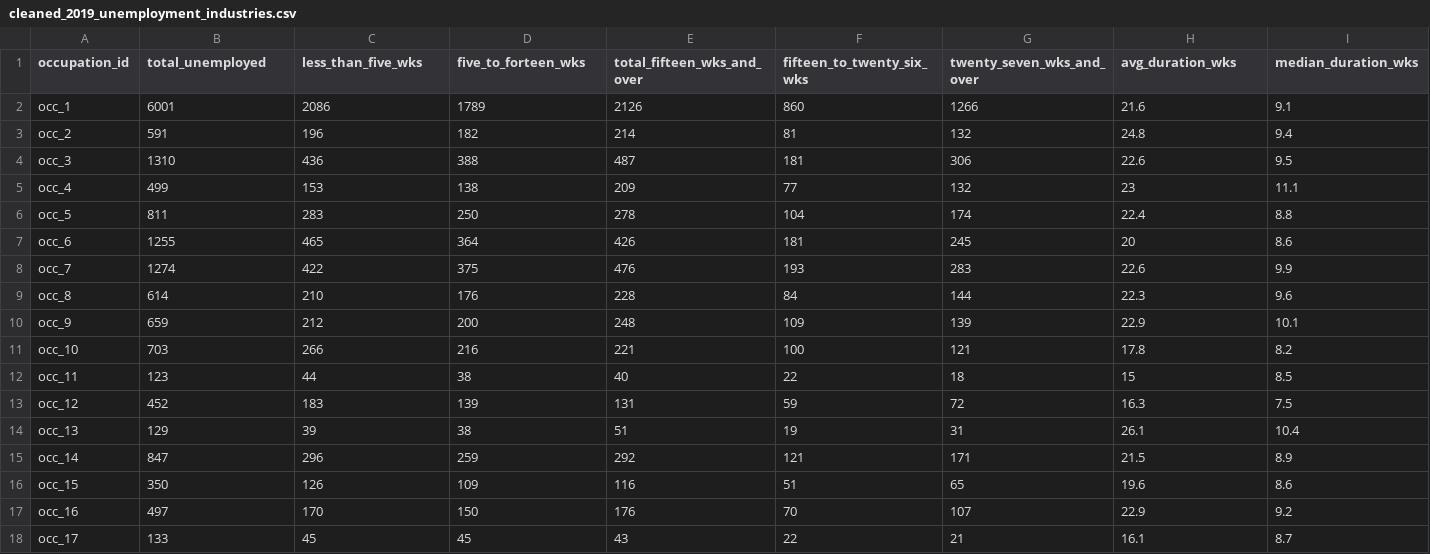
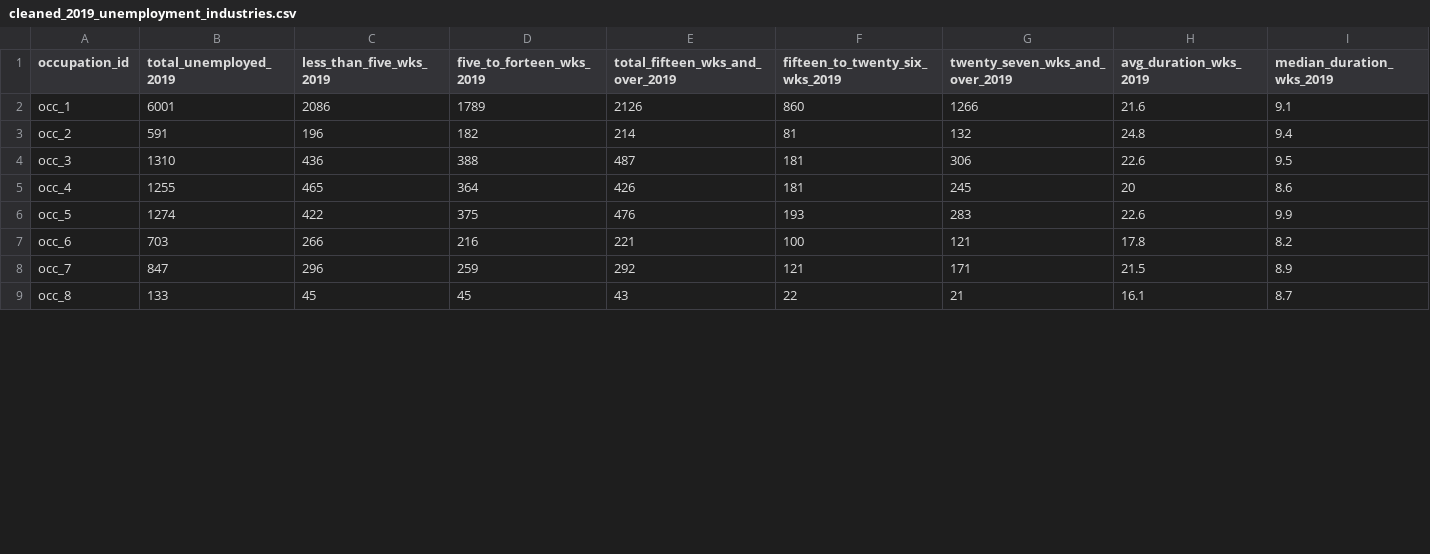
Before and after one commit to tvaughn905/Project-3, a CSV file: Resources/cleaned_2019_unemployment_industries.csv, drawn as a sheet; only a part is shown; the diff covers the shown part only.

```diff
--- a/Resources/cleaned_2019_unemployment_industries.csv
+++ b/Resources/cleaned_2019_unemployment_industries.csv
@@ -1,2 +1,2 @@
-occupation_id,total_unemployed,less_than_five_wks,five_to_forteen_wks,total_fifteen_wks_and_over,fifteen_to_twenty_six_wks,twenty_seven_wks_and_over,avg_duration_wks,median_duration_wks
+occupation_id,total_unemployed_2019,less_than_five_wks_2019,five_to_forteen_wks_2019,total_fifteen_wks_and_over_2019,fifteen_to_twenty_six_wks_2019,twenty_seven_wks_and_over_2019,avg_duration_wks_2019,median_duration_wks_2019
 occ_1,6001,2086,1789,2126,860,1266,21.6,9.1
@@ -4,15 +4,6 @@ occ_2,591,196,182,214,81,132,24.8,9.4
 occ_3,1310,436,388,487,181,306,22.6,9.5
-occ_4,499,153,138,209,77,132,23,11.1
-occ_5,811,283,250,278,104,174,22.4,8.8
-occ_6,1255,465,364,426,181,245,20,8.6
-occ_7,1274,422,375,476,193,283,22.6,9.9
-occ_8,614,210,176,228,84,144,22.3,9.6
-occ_9,659,212,200,248,109,139,22.9,10.1
-occ_10,703,266,216,221,100,121,17.8,8.2
-occ_11,123,44,38,40,22,18,15,8.5
-occ_12,452,183,139,131,59,72,16.3,7.5
-occ_13,129,39,38,51,19,31,26.1,10.4
-occ_14,847,296,259,292,121,171,21.5,8.9
-occ_15,350,126,109,116,51,65,19.6,8.6
-occ_16,497,170,150,176,70,107,22.9,9.2
-occ_17,133,45,45,43,22,21,16.1,8.7
+occ_4,1255,465,364,426,181,245,20,8.6
+occ_5,1274,422,375,476,193,283,22.6,9.9
+occ_6,703,266,216,221,100,121,17.8,8.2
+occ_7,847,296,259,292,121,171,21.5,8.9
+occ_8,133,45,45,43,22,21,16.1,8.7
```
Also changed, not shown: 2 removed rows and 12 edited cells elsewhere in this file, Resources/cleaned_2018_unemployment_industries.csv, Resources/cleaned_2020_unemployment_industries.csv, 5 other files.
